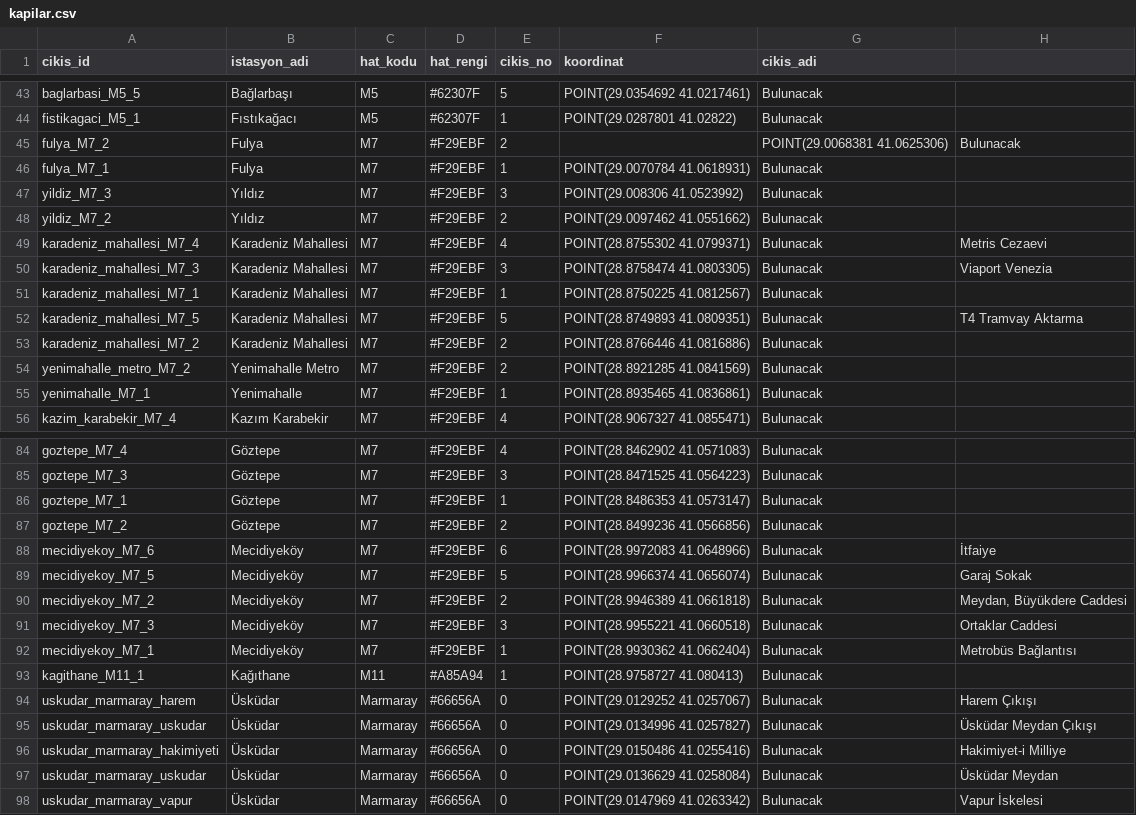
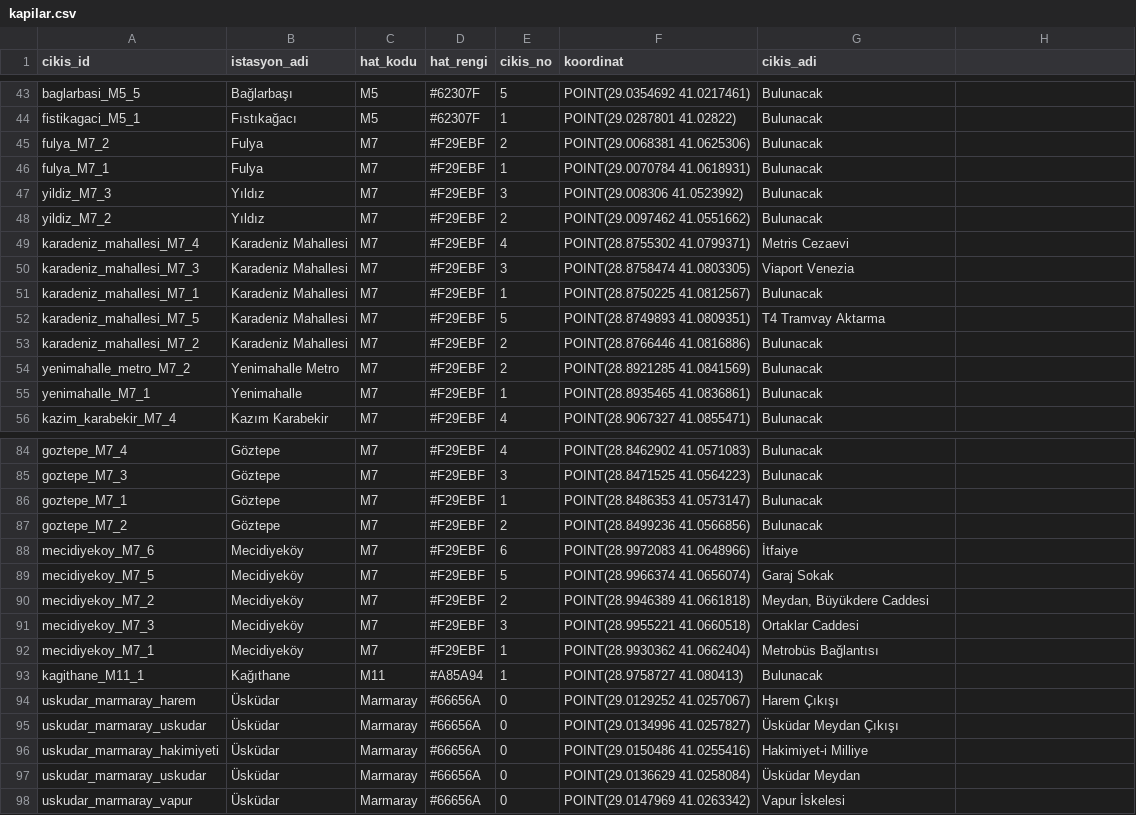
Before and after one commit to dmrlberatt/smartexit-api, a CSV file: kapilar.csv, drawn as a sheet; only a part is shown, gaps mark what is left out.

Commit message:
Fix missing data in kapilar.csv
Fixed missing coordinates for Fulya and Karadeniz Mahallesi entries. Added missing descriptions for Mecidiyeköy and Üsküdar entries.

```diff
--- a/kapilar.csv
+++ b/kapilar.csv
@@ -44,3 +44,3 @@ baglarbasi_M5_5, Bağlarbaşı, M5, #62307F, 5, "POINT(29.0354692 41.0217461)",
 fistikagaci_M5_1, Fıstıkağacı, M5, #62307F, 1, "POINT(29.0287801 41.02822)", "Bulunacak"
-fulya_M7_2, Fulya, M7, #F29EBF, 2,, "POINT(29.0068381 41.0625306)", "Bulunacak"
+fulya_M7_2, Fulya, M7, #F29EBF, 2, "POINT(29.0068381 41.0625306)", "Bulunacak"
 fulya_M7_1, Fulya, M7, #F29EBF, 1, "POINT(29.0070784 41.0618931)", "Bulunacak"
@@ -48,6 +48,6 @@ yildiz_M7_3, Yıldız, M7, #F29EBF, 3, "POINT(29.008306 41.0523992)", "Bulunacak
 yildiz_M7_2, Yıldız, M7, #F29EBF, 2, "POINT(29.0097462 41.0551662)", "Bulunacak"
-karadeniz_mahallesi_M7_4, Karadeniz Mahallesi, M7, #F29EBF, 4, "POINT(28.8755302 41.0799371)", "Bulunacak", "Metris Cezaevi"
-karadeniz_mahallesi_M7_3, Karadeniz Mahallesi, M7, #F29EBF, 3, "POINT(28.8758474 41.0803305)", "Bulunacak", "Viaport Venezia"
+karadeniz_mahallesi_M7_4, Karadeniz Mahallesi, M7, #F29EBF, 4, "POINT(28.8755302 41.0799371)", "Metris Cezaevi"
+karadeniz_mahallesi_M7_3, Karadeniz Mahallesi, M7, #F29EBF, 3, "POINT(28.8758474 41.0803305)", "Viaport Venezia"
 karadeniz_mahallesi_M7_1, Karadeniz Mahallesi, M7, #F29EBF, 1, "POINT(28.8750225 41.0812567)", "Bulunacak"
-karadeniz_mahallesi_M7_5, Karadeniz Mahallesi, M7, #F29EBF, 5, "POINT(28.8749893 41.0809351)", "Bulunacak", "T4 Tramvay Aktarma"
+karadeniz_mahallesi_M7_5, Karadeniz Mahallesi, M7, #F29EBF, 5, "POINT(28.8749893 41.0809351)", "T4 Tramvay Aktarma"
 karadeniz_mahallesi_M7_2, Karadeniz Mahallesi, M7, #F29EBF, 2, "POINT(28.8766446 41.0816886)", "Bulunacak"
@@ -87,12 +87,12 @@ goztepe_M7_1, Göztepe, M7, #F29EBF, 1, "POINT(28.8486353 41.0573147)", "Bulunac
 goztepe_M7_2, Göztepe, M7, #F29EBF, 2, "POINT(28.8499236 41.0566856)", "Bulunacak"
-mecidiyekoy_M7_6, Mecidiyeköy, M7, #F29EBF, 6, "POINT(28.9972083 41.0648966)", "Bulunacak", "İtfaiye"
-mecidiyekoy_M7_5, Mecidiyeköy, M7, #F29EBF, 5, "POINT(28.9966374 41.0656074)", "Bulunacak", "Garaj Sokak"
-mecidiyekoy_M7_2, Mecidiyeköy, M7, #F29EBF, 2, "POINT(28.9946389 41.0661818)", "Bulunacak", "Meydan,  Büyükdere Caddesi"
-mecidiyekoy_M7_3, Mecidiyeköy, M7, #F29EBF, 3, "POINT(28.9955221 41.0660518)", "Bulunacak", "Ortaklar Caddesi"
-mecidiyekoy_M7_1, Mecidiyeköy, M7, #F29EBF, 1, "POINT(28.9930362 41.0662404)", "Bulunacak", "Metrobüs Bağlantısı"
+mecidiyekoy_M7_6, Mecidiyeköy, M7, #F29EBF, 6, "POINT(28.9972083 41.0648966)", "İtfaiye"
+mecidiyekoy_M7_5, Mecidiyeköy, M7, #F29EBF, 5, "POINT(28.9966374 41.0656074)", "Garaj Sokak"
+mecidiyekoy_M7_2, Mecidiyeköy, M7, #F29EBF, 2, "POINT(28.9946389 41.0661818)", "Meydan,  Büyükdere Caddesi"
+mecidiyekoy_M7_3, Mecidiyeköy, M7, #F29EBF, 3, "POINT(28.9955221 41.0660518)", "Ortaklar Caddesi"
+mecidiyekoy_M7_1, Mecidiyeköy, M7, #F29EBF, 1, "POINT(28.9930362 41.0662404)", "Metrobüs Bağlantısı"
 kagithane_M11_1, Kağıthane, M11, #A85A94, 1, "POINT(28.9758727 41.080413)", "Bulunacak"
-uskudar_marmaray_harem, Üsküdar, Marmaray, #66656A, 0, "POINT(29.0129252 41.0257067)", "Bulunacak", "Harem Çıkışı"
-uskudar_marmaray_uskudar, Üsküdar, Marmaray, #66656A, 0, "POINT(29.0134996 41.0257827)", "Bulunacak", "Üsküdar Meydan Çıkışı"
-uskudar_marmaray_hakimiyeti, Üsküdar, Marmaray, #66656A, 0, "POINT(29.0150486 41.0255416)", "Bulunacak", "Hakimiyet-i Milliye"
-uskudar_marmaray_uskudar, Üsküdar, Marmaray, #66656A, 0, "POINT(29.0136629 41.0258084)", "Bulunacak", "Üsküdar Meydan"
-uskudar_marmaray_vapur, Üsküdar, Marmaray, #66656A, 0, "POINT(29.0147969 41.0263342)", "Bulunacak", "Vapur İskelesi"
+uskudar_marmaray_harem, Üsküdar, Marmaray, #66656A, 0, "POINT(29.0129252 41.0257067)", "Harem Çıkışı"
+uskudar_marmaray_uskudar, Üsküdar, Marmaray, #66656A, 0, "POINT(29.0134996 41.0257827)", "Üsküdar Meydan Çıkışı"
+uskudar_marmaray_hakimiyeti, Üsküdar, Marmaray, #66656A, 0, "POINT(29.0150486 41.0255416)", "Hakimiyet-i Milliye"
+uskudar_marmaray_uskudar, Üsküdar, Marmaray, #66656A, 0, "POINT(29.0136629 41.0258084)", "Üsküdar Meydan"
+uskudar_marmaray_vapur, Üsküdar, Marmaray, #66656A, 0, "POINT(29.0147969 41.0263342)", "Vapur İskelesi"
```
